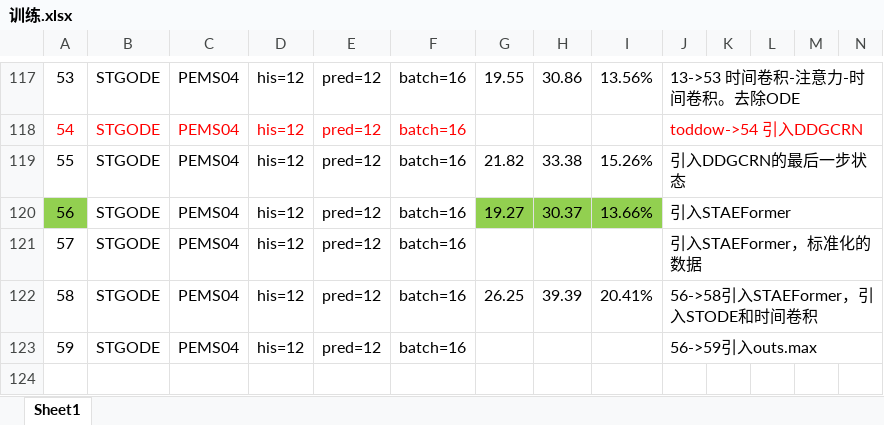
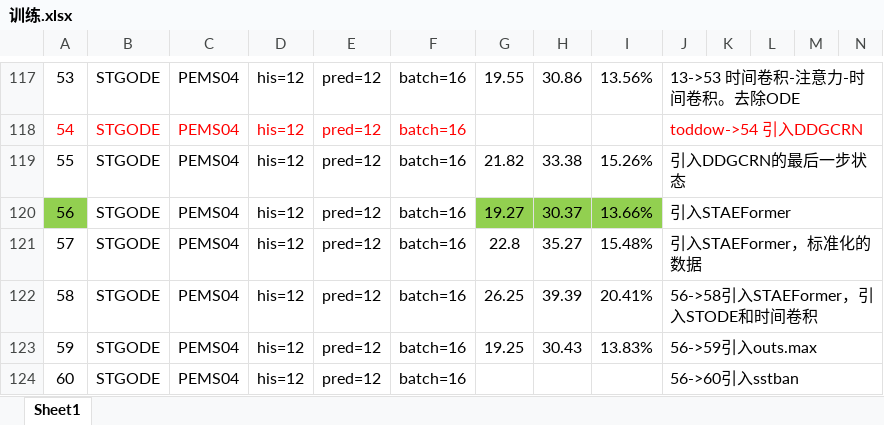
Before and after one commit to turmony/ModelInfo, an Excel workbook: 训练.xlsx, sheet Sheet1, drawn as a sheet; only a part is shown, gaps mark what is left out; values as stored, in another font and other column widths than the file's, no borders; addresses are those after the commit; rows hold the shown columns only; the diff names each change by its address in the sheet, - before the commit and + after, or states it on an @@ line.

Commit message:
add

```diff
--- a/训练.xlsx (sheet Sheet1)
+++ b/训练.xlsx (sheet Sheet1)
-G121: (empty)
+G121: 22.8
-H121: (empty)
+H121: 35.27
-I121: (empty)
+I121: 15.48%
+row 123: 59 | STGODE | PEMS04 | his=12 | pred=12 | batch=16 | 19.25 | 30.43 | 13.83% | 56->59引入outs.max
@@ column A renumbered from row 124 down @@
-J124: 56->59引入outs.max
+J124: 56->60引入sstban
```
